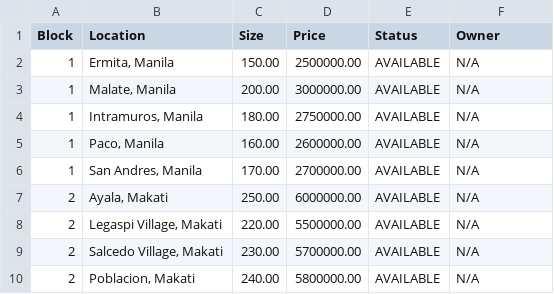
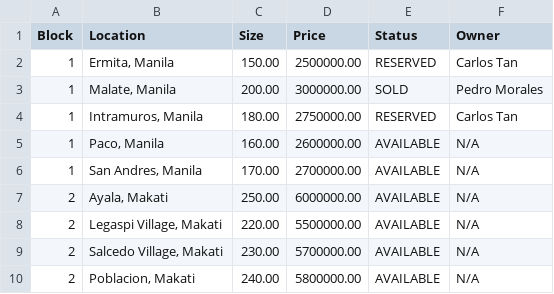
Before and after one commit to Sentinail/RealEstateManagementSystemMapua, a CSV file: src/report/lots_report.csv, drawn as a sheet; only a part is shown.

```diff
--- a/src/report/lots_report.csv
+++ b/src/report/lots_report.csv
@@ -1,5 +1,5 @@
 Block,Location,Size,Price,Status,Owner
-1,"Ermita, Manila",150.00,2500000.00,AVAILABLE,N/A
-1,"Malate, Manila",200.00,3000000.00,AVAILABLE,N/A
-1,"Intramuros, Manila",180.00,2750000.00,AVAILABLE,N/A
+1,"Ermita, Manila",150.00,2500000.00,RESERVED,Carlos Tan
+1,"Malate, Manila",200.00,3000000.00,SOLD,Pedro Morales
+1,"Intramuros, Manila",180.00,2750000.00,RESERVED,Carlos Tan
 1,"Paco, Manila",160.00,2600000.00,AVAILABLE,N/A
```
Also changed, not shown: 2 other files.
